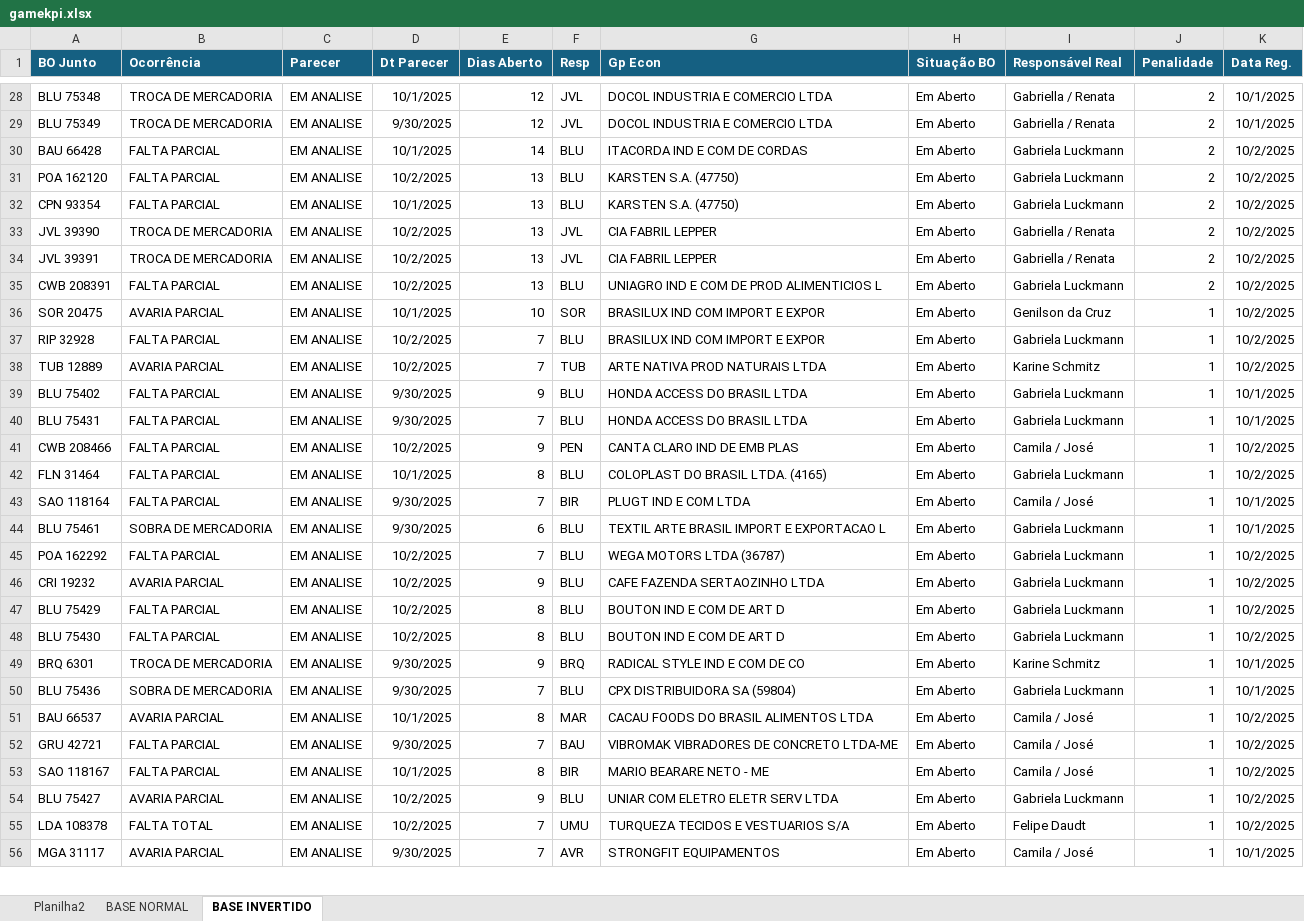
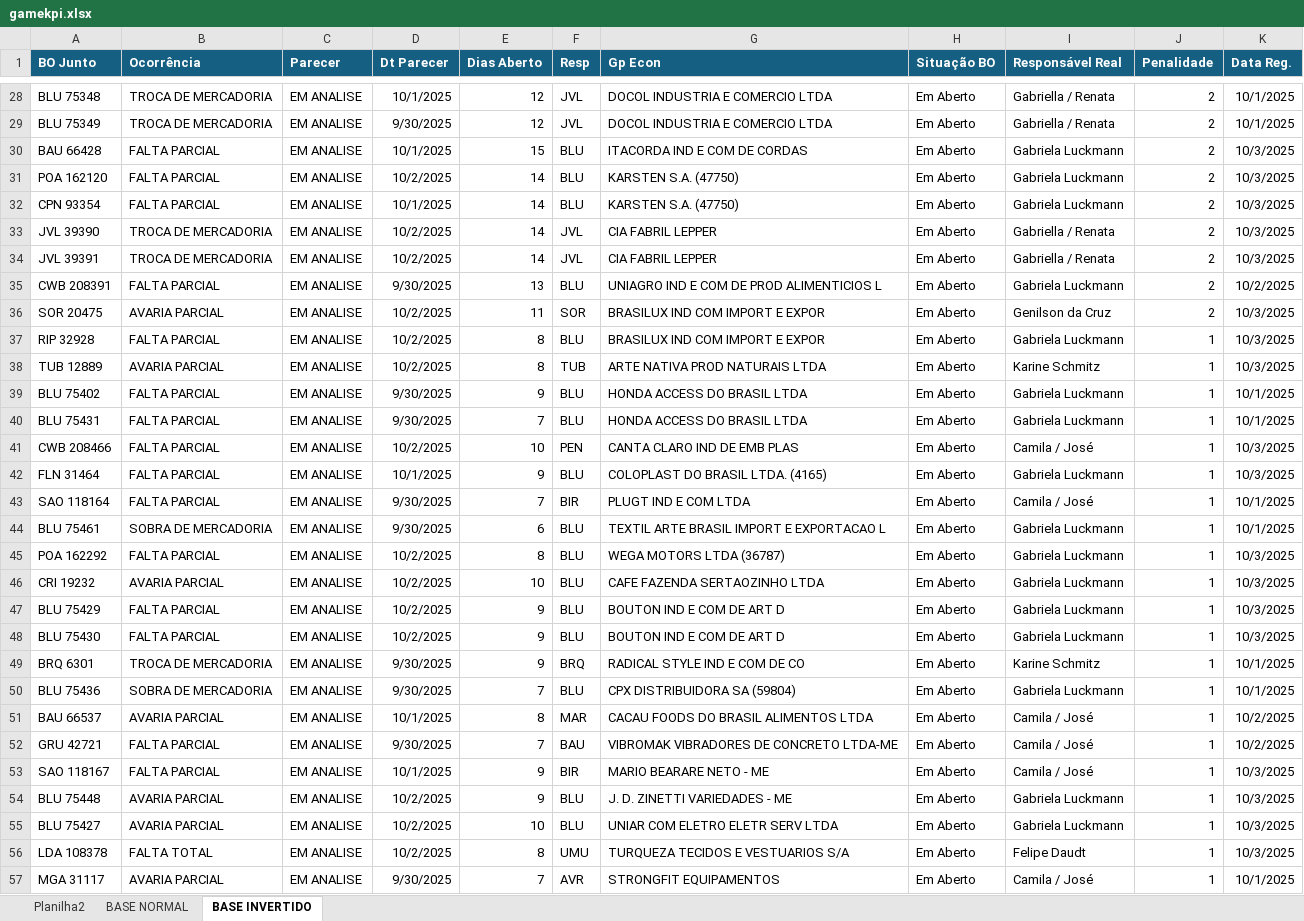
Before and after one commit to gamebos-collab/desafiodeexcelencia, an Excel workbook: public/gamekpi.xlsx, sheet BASE INVERTIDO, drawn as a sheet; only a part is shown, gaps mark what is left out; values as stored, in another font and other column widths than the file's, no borders; addresses are those after the commit; the diff covers the shown part only; the diff names each change by its address in the sheet, - before the commit and + after, or states it on an @@ line.

```diff
--- a/public/gamekpi.xlsx (sheet BASE INVERTIDO)
+++ b/public/gamekpi.xlsx (sheet BASE INVERTIDO)
-E30 (Dias Aberto): 14
+E30 (Dias Aberto): 15
-K30:K34 (Data Reg.): 10/2/2025
+K30:K34 (Data Reg.): 10/3/2025
-E31:E34 (Dias Aberto): 13
+E31:E34 (Dias Aberto): 14
-D35 (Dt Parecer): 10/2/2025
+D35 (Dt Parecer): 9/30/2025
-D36 (Dt Parecer): 10/1/2025
+D36 (Dt Parecer): 10/2/2025
-E36 (Dias Aberto): 10
+E36 (Dias Aberto): 11
-J36 (Penalidade): 1
+J36 (Penalidade): 2
-K36:K38 (Data Reg.): 10/2/2025
+K36:K38 (Data Reg.): 10/3/2025
-E37:E38 (Dias Aberto): 7
+E37:E38 (Dias Aberto): 8
-E41 (Dias Aberto): 9
+E41 (Dias Aberto): 10
-K41:K42 (Data Reg.): 10/2/2025
+K41:K42 (Data Reg.): 10/3/2025
-E42 (Dias Aberto): 8
+E42 (Dias Aberto): 9
-E45 (Dias Aberto): 7
+E45 (Dias Aberto): 8
-K45:K48 (Data Reg.): 10/2/2025
+K45:K48 (Data Reg.): 10/3/2025
-E46 (Dias Aberto): 9
+E46 (Dias Aberto): 10
-E47:E48 (Dias Aberto): 8
+E47:E48 (Dias Aberto): 9
-E53 (Dias Aberto): 8
+E53 (Dias Aberto): 9
-K53 (Data Reg.): 10/2/2025
+K53 (Data Reg.): 10/3/2025
+row 54: BLU 75448 | AVARIA PARCIAL | EM ANALISE | 10/2/2025 | 9 | BLU | J. D. ZINETTI VARIEDADES - ME | Em Aberto | Gabriela Luckmann | 1 | 10/3/2025
-E55 (Dias Aberto): 9
+E55 (Dias Aberto): 10
-K55:K56 (Data Reg.): 10/2/2025
+K55:K56 (Data Reg.): 10/3/2025
-E56 (Dias Aberto): 7
+E56 (Dias Aberto): 8
```
Also changed, not shown: 1 added row and 113 edited cells elsewhere in this sheet, sheet BASE NORMAL, sheet Planilha2, formulas that keep their value, 1 other file.
